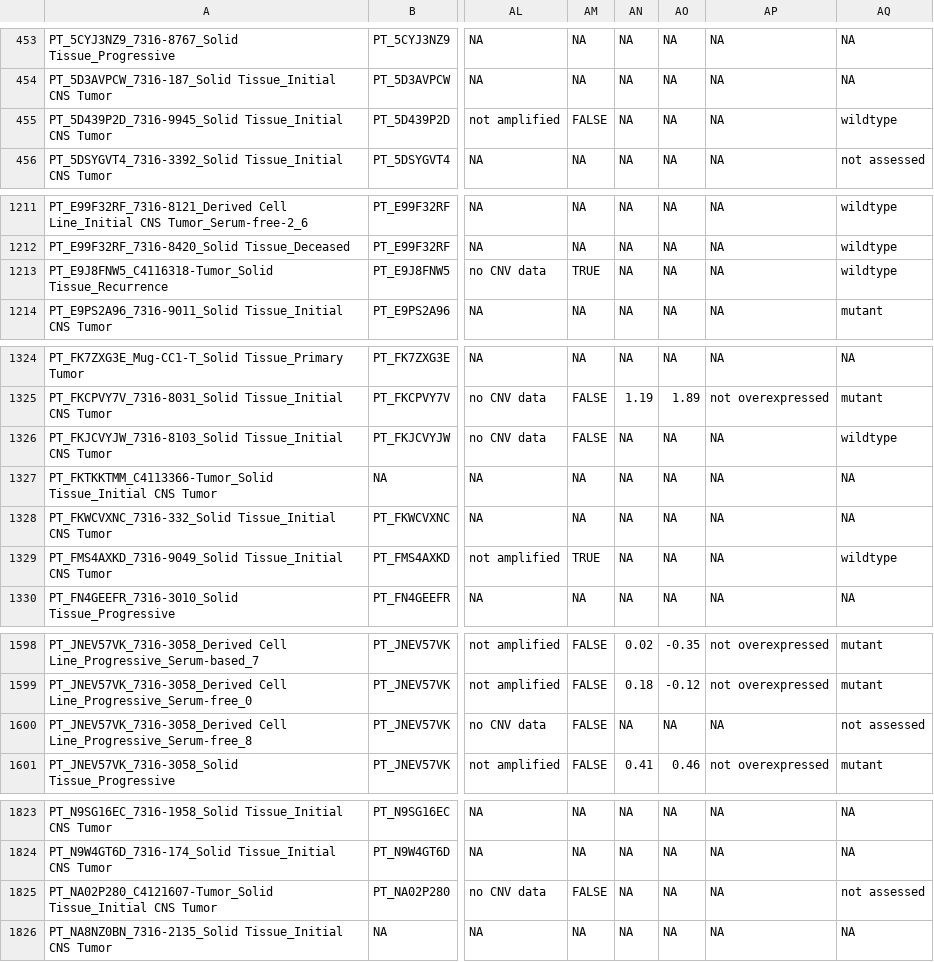
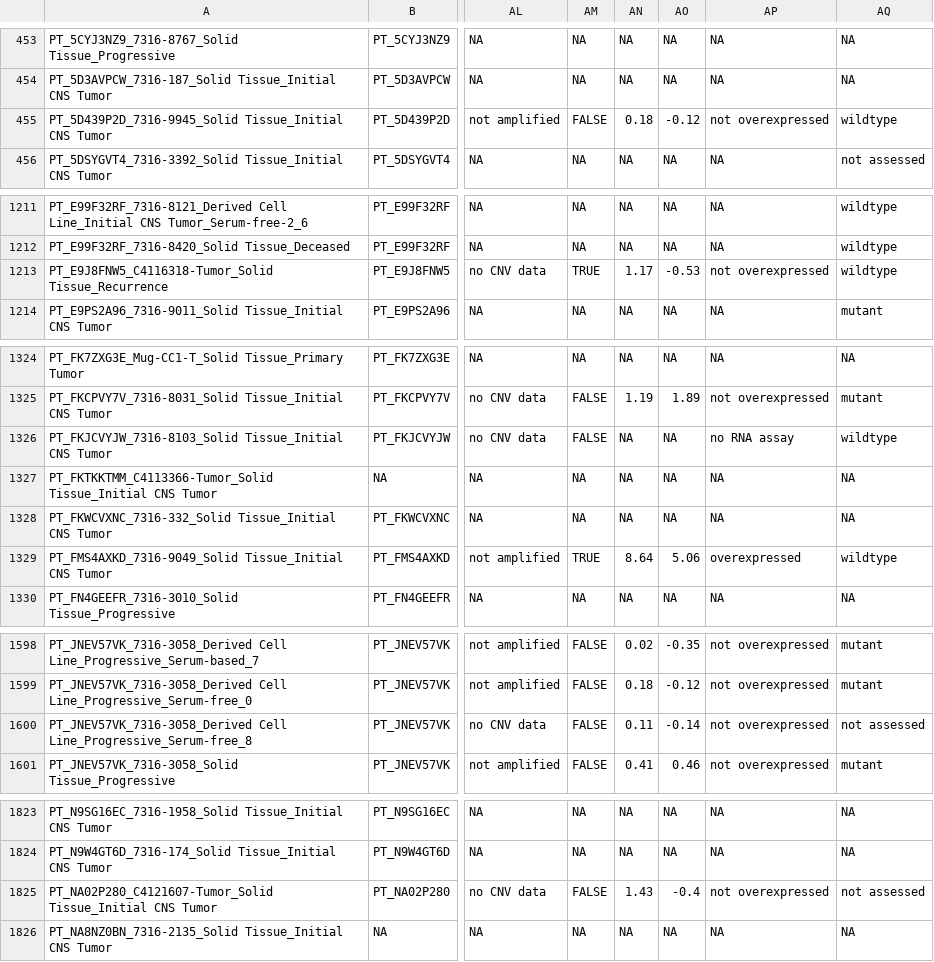
Before and after one commit to rokitalab/OpenPedCan-Project-CNH, a TSV file: analyses/molecular-subtyping-CNS/results/molecular_subtype_cns.tsv, drawn as a sheet; only a part is shown, gaps mark what is left out; the diff covers the shown part only; the diff names each change by its address in the sheet, - before the commit and + after, or states it on an @@ line.

```diff
--- a/analyses/molecular-subtyping-CNS/results/molecular_subtype_cns.tsv
+++ b/analyses/molecular-subtyping-CNS/results/molecular_subtype_cns.tsv
-AN455: NA
+AN455: 0.18
-AO455: NA
+AO455: -0.12
-AP455: NA
+AP455: not overexpressed
-AN1213: NA
+AN1213: 1.17
-AO1213: NA
+AO1213: -0.53
-AP1213: NA
+AP1213: not overexpressed
-AP1326: NA
+AP1326: no RNA assay
-AN1329: NA
+AN1329: 8.64
-AO1329: NA
+AO1329: 5.06
-AP1329: NA
+AP1329: overexpressed
-AN1600: NA
+AN1600: 0.11
-AO1600: NA
+AO1600: -0.14
-AP1600: NA
+AP1600: not overexpressed
-AN1825: NA
+AN1825: 1.43
-AO1825: NA
+AO1825: -0.4
-AP1825: NA
+AP1825: not overexpressed
```
Also changed, not shown: 28 edited cells elsewhere in this file, analyses/molecular-subtyping-CNS/results/free_text_dmg.tsv, analyses/molecular-subtyping-CNS/results/lesion_fallback_subtypes.tsv, 4 other files.
